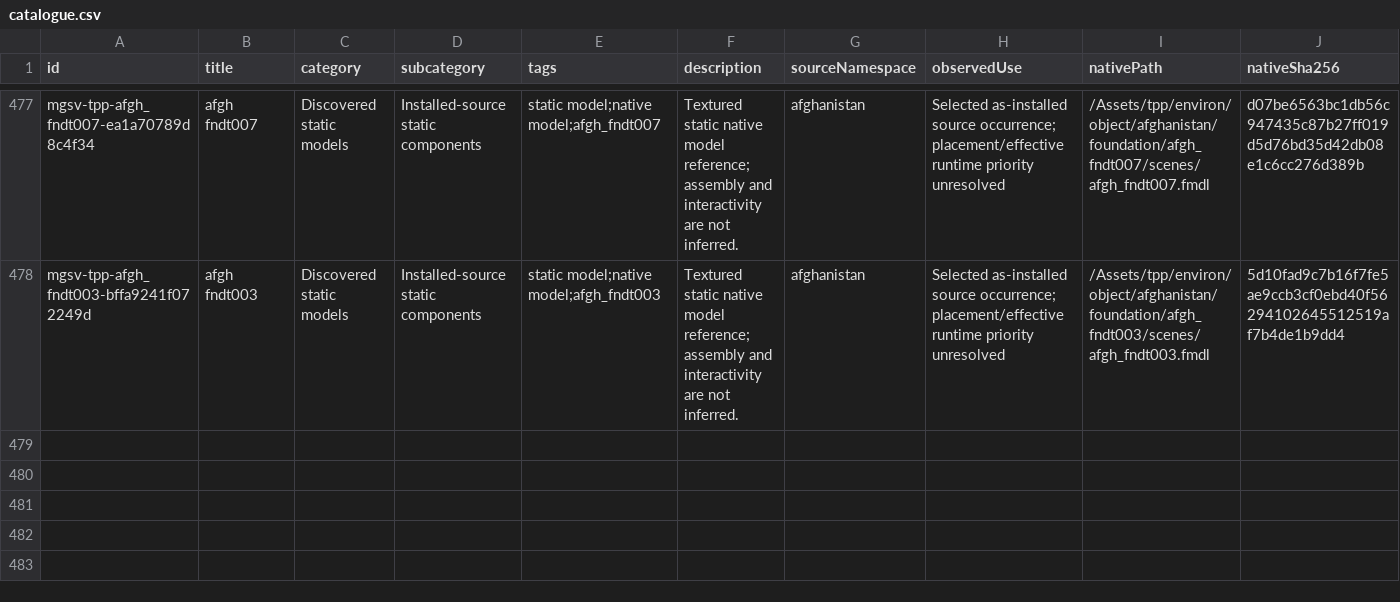
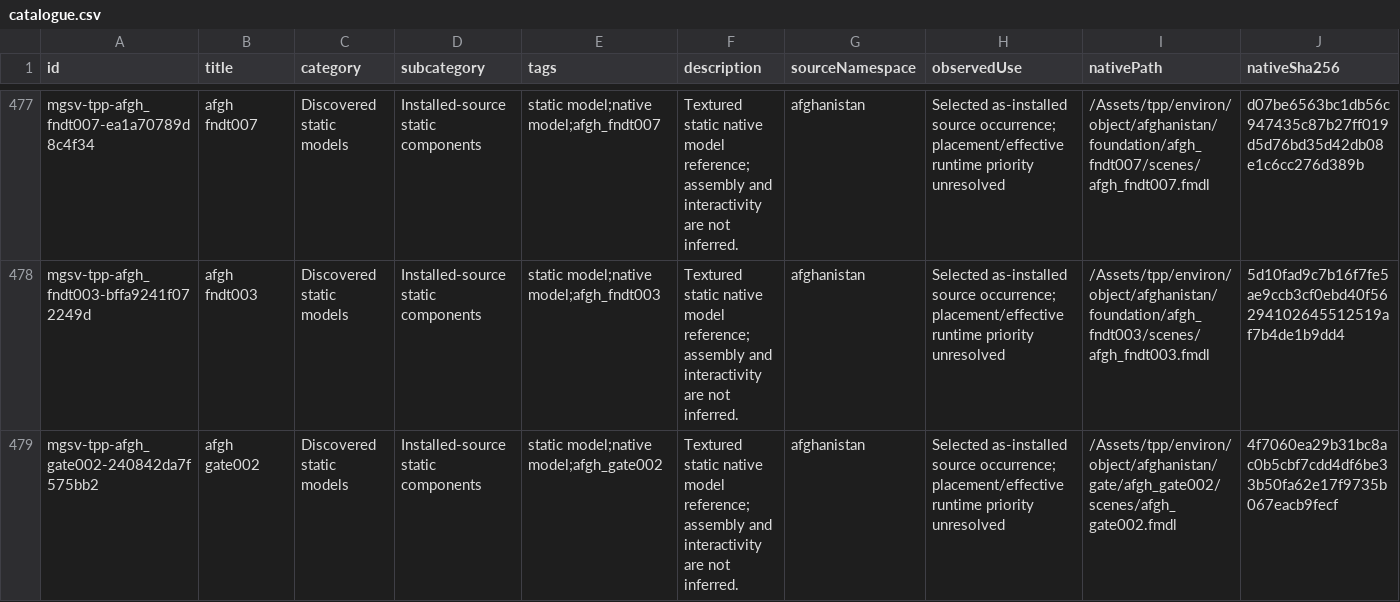
Before and after one commit to arsenal-pt/immersive-mother-base, a CSV file: research/asset-library/catalogue.csv, drawn as a sheet; only a part is shown, gaps mark what is left out; rows hold the shown columns only; the diff names each change by its address in the sheet, - before the commit and + after, or states it on an @@ line.

```diff
--- a/research/asset-library/catalogue.csv
+++ b/research/asset-library/catalogue.csv
+row 479: mgsv-tpp-afgh_gate002-240842da7f575bb2 | afgh gate002 | Discovered static models | Installed-source static components | static model;native model;afgh_gate002 | Textured static native model reference; assembly and interactivity are not inferred. | afghanistan | Selected as-installed source occurrence; placement/effective runtime priority unresolved | /Assets/tpp/environ/object/afghanistan/gate/afgh_gate002/scenes/afgh_gate002.fmdl | 4f7060ea29b31bc8ac0b5cbf7cdd4df6be33b50fa62e17f9735b067eacb9fecf
```
Also changed, not shown: research/asset-library/batch-native-lods.csv, research/asset-library/display-catalogue.csv, 37 other files.
